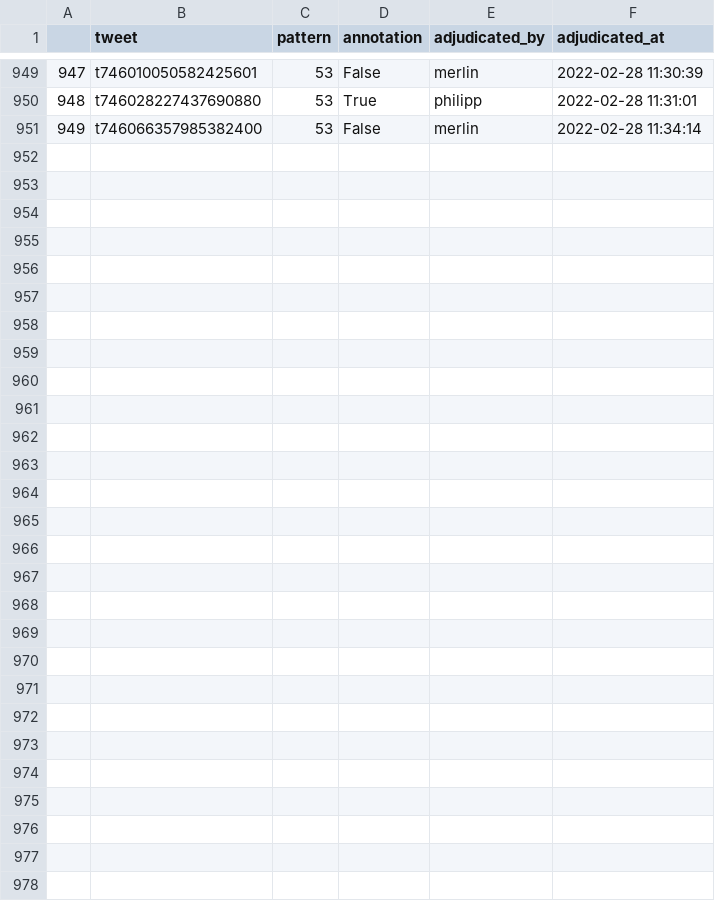
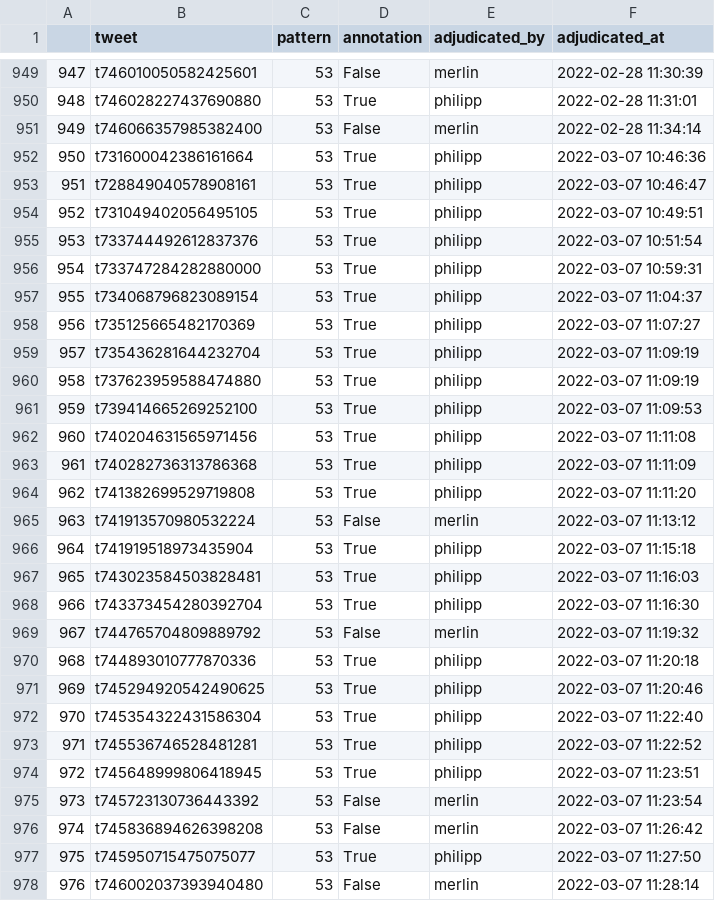
Before and after one commit to ausgerechnet/spheroscope, a TSV file: library/BREXIT_V20190522_DEDUP/gold/adjudicated.tsv, drawn as a sheet; only a part is shown, gaps mark what is left out; the diff names each change by its address in the sheet, - before the commit and + after, or states it on an @@ line.

Commit message:
update gold

```diff
--- a/library/BREXIT_V20190522_DEDUP/gold/adjudicated.tsv
+++ b/library/BREXIT_V20190522_DEDUP/gold/adjudicated.tsv
+row 952: 950 | t731600042386161664 | 53 | True | philipp | 2022-03-07 10:46:36
+row 953: 951 | t728849040578908161 | 53 | True | philipp | 2022-03-07 10:46:47
+row 954: 952 | t731049402056495105 | 53 | True | philipp | 2022-03-07 10:49:51
+row 955: 953 | t733744492612837376 | 53 | True | philipp | 2022-03-07 10:51:54
+row 956: 954 | t733747284282880000 | 53 | True | philipp | 2022-03-07 10:59:31
+row 957: 955 | t734068796823089154 | 53 | True | philipp | 2022-03-07 11:04:37
+row 958: 956 | t735125665482170369 | 53 | True | philipp | 2022-03-07 11:07:27
+row 959: 957 | t735436281644232704 | 53 | True | philipp | 2022-03-07 11:09:19
+row 960: 958 | t737623959588474880 | 53 | True | philipp | 2022-03-07 11:09:19
+row 961: 959 | t739414665269252100 | 53 | True | philipp | 2022-03-07 11:09:53
+row 962: 960 | t740204631565971456 | 53 | True | philipp | 2022-03-07 11:11:08
+row 963: 961 | t740282736313786368 | 53 | True | philipp | 2022-03-07 11:11:09
+row 964: 962 | t741382699529719808 | 53 | True | philipp | 2022-03-07 11:11:20
+row 965: 963 | t741913570980532224 | 53 | False | merlin | 2022-03-07 11:13:12
+row 966: 964 | t741919518973435904 | 53 | True | philipp | 2022-03-07 11:15:18
+row 967: 965 | t743023584503828481 | 53 | True | philipp | 2022-03-07 11:16:03
+row 968: 966 | t743373454280392704 | 53 | True | philipp | 2022-03-07 11:16:30
+row 969: 967 | t744765704809889792 | 53 | False | merlin | 2022-03-07 11:19:32
+row 970: 968 | t744893010777870336 | 53 | True | philipp | 2022-03-07 11:20:18
+row 971: 969 | t745294920542490625 | 53 | True | philipp | 2022-03-07 11:20:46
+row 972: 970 | t745354322431586304 | 53 | True | philipp | 2022-03-07 11:22:40
+row 973: 971 | t745536746528481281 | 53 | True | philipp | 2022-03-07 11:22:52
+row 974: 972 | t745648999806418945 | 53 | True | philipp | 2022-03-07 11:23:51
+row 975: 973 | t745723130736443392 | 53 | False | merlin | 2022-03-07 11:23:54
+row 976: 974 | t745836894626398208 | 53 | False | merlin | 2022-03-07 11:26:42
+row 977: 975 | t745950715475075077 | 53 | True | philipp | 2022-03-07 11:27:50
+row 978: 976 | t746002037393940480 | 53 | False | merlin | 2022-03-07 11:28:14
```
